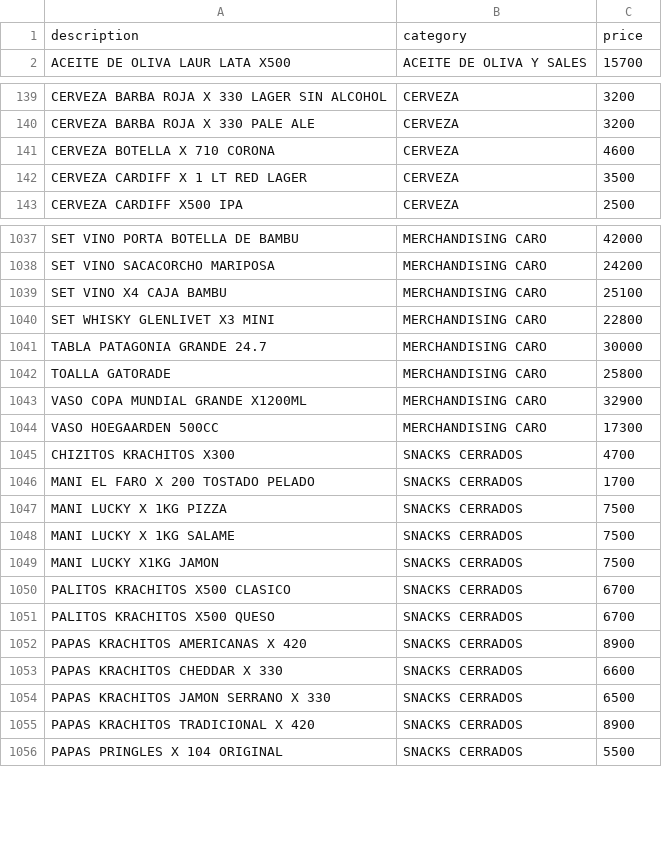
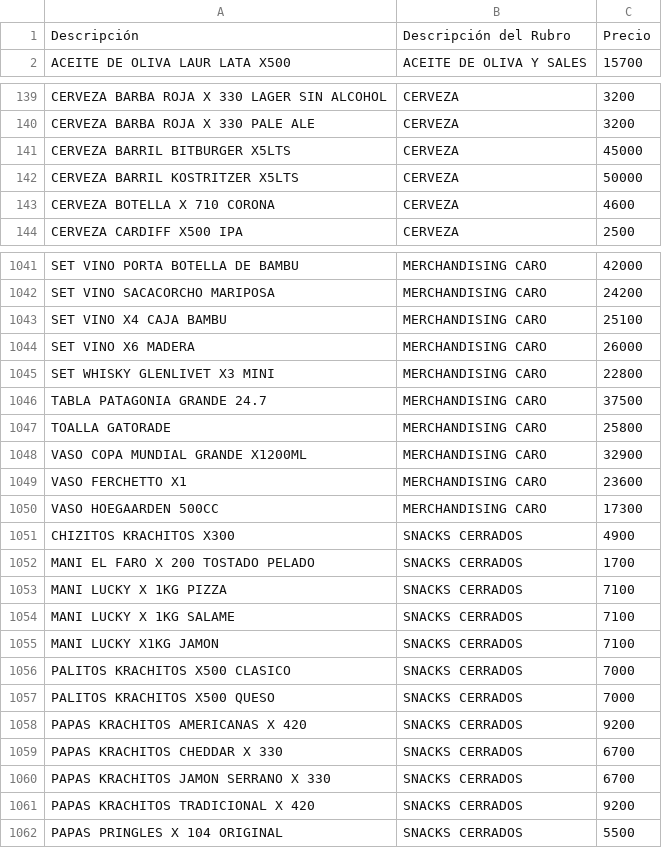
Before and after one commit to Daniel-Leguizamon/lista-precios-montes, a CSV file: lista_precios.csv, drawn as a sheet; only a part is shown, gaps mark what is left out; the diff covers the shown part only.

Commit message:
actualizacion
se cambian los precios del dia 11/02/26

```diff
--- a/lista_precios.csv
+++ b/lista_precios.csv
@@ -1,2 +1,2 @@
-description;category;price
+Descripción;Descripción del Rubro;Precio
 ACEITE DE OLIVA LAUR LATA X500;ACEITE DE OLIVA Y SALES;15700
@@ -140,4 +140,5 @@ CERVEZA BARBA ROJA X 330 LAGER SIN ALCOHOL;CERVEZA;3200
 CERVEZA BARBA ROJA X 330 PALE ALE;CERVEZA;3200
+CERVEZA BARRIL BITBURGER X5LTS;CERVEZA;45000
+CERVEZA BARRIL KOSTRITZER X5LTS;CERVEZA;50000
 CERVEZA BOTELLA X 710 CORONA;CERVEZA;4600
-CERVEZA CARDIFF X 1 LT RED LAGER;CERVEZA;3500
 CERVEZA CARDIFF X500 IPA;CERVEZA;2500
@@ -1039,18 +1043,20 @@ SET VINO SACACORCHO MARIPOSA;MERCHANDISING CARO;24200
 SET VINO X4 CAJA BAMBU;MERCHANDISING CARO;25100
+SET VINO X6 MADERA;MERCHANDISING CARO;26000
 SET WHISKY GLENLIVET X3 MINI;MERCHANDISING CARO;22800
-TABLA PATAGONIA GRANDE 24.7;MERCHANDISING CARO;30000
+TABLA PATAGONIA GRANDE 24.7;MERCHANDISING CARO;37500
 TOALLA GATORADE;MERCHANDISING CARO;25800
 VASO COPA MUNDIAL GRANDE X1200ML;MERCHANDISING CARO;32900
+VASO FERCHETTO X1;MERCHANDISING CARO;23600
 VASO HOEGAARDEN 500CC;MERCHANDISING CARO;17300
-CHIZITOS KRACHITOS X300;SNACKS CERRADOS;4700
+CHIZITOS KRACHITOS X300;SNACKS CERRADOS;4900
 MANI EL FARO X 200 TOSTADO PELADO;SNACKS CERRADOS;1700
-MANI LUCKY X 1KG PIZZA;SNACKS CERRADOS;7500
-MANI LUCKY X 1KG SALAME;SNACKS CERRADOS;7500
-MANI LUCKY X1KG JAMON;SNACKS CERRADOS;7500
-PALITOS KRACHITOS X500 CLASICO;SNACKS CERRADOS;6700
-PALITOS KRACHITOS X500 QUESO;SNACKS CERRADOS;6700
-PAPAS KRACHITOS AMERICANAS X 420;SNACKS CERRADOS;8900
-PAPAS KRACHITOS CHEDDAR X 330;SNACKS CERRADOS;6600
-PAPAS KRACHITOS JAMON SERRANO X 330;SNACKS CERRADOS;6500
-PAPAS KRACHITOS TRADICIONAL X 420;SNACKS CERRADOS;8900
+MANI LUCKY X 1KG PIZZA;SNACKS CERRADOS;7100
+MANI LUCKY X 1KG SALAME;SNACKS CERRADOS;7100
+MANI LUCKY X1KG JAMON;SNACKS CERRADOS;7100
+PALITOS KRACHITOS X500 CLASICO;SNACKS CERRADOS;7000
+PALITOS KRACHITOS X500 QUESO;SNACKS CERRADOS;7000
+PAPAS KRACHITOS AMERICANAS X 420;SNACKS CERRADOS;9200
+PAPAS KRACHITOS CHEDDAR X 330;SNACKS CERRADOS;6700
+PAPAS KRACHITOS JAMON SERRANO X 330;SNACKS CERRADOS;6700
+PAPAS KRACHITOS TRADICIONAL X 420;SNACKS CERRADOS;9200
 PAPAS PRINGLES X 104 ORIGINAL;SNACKS CERRADOS;5500
```
Also changed, not shown: 6 added rows, 3 removed rows and 56 edited cells elsewhere in this file.
